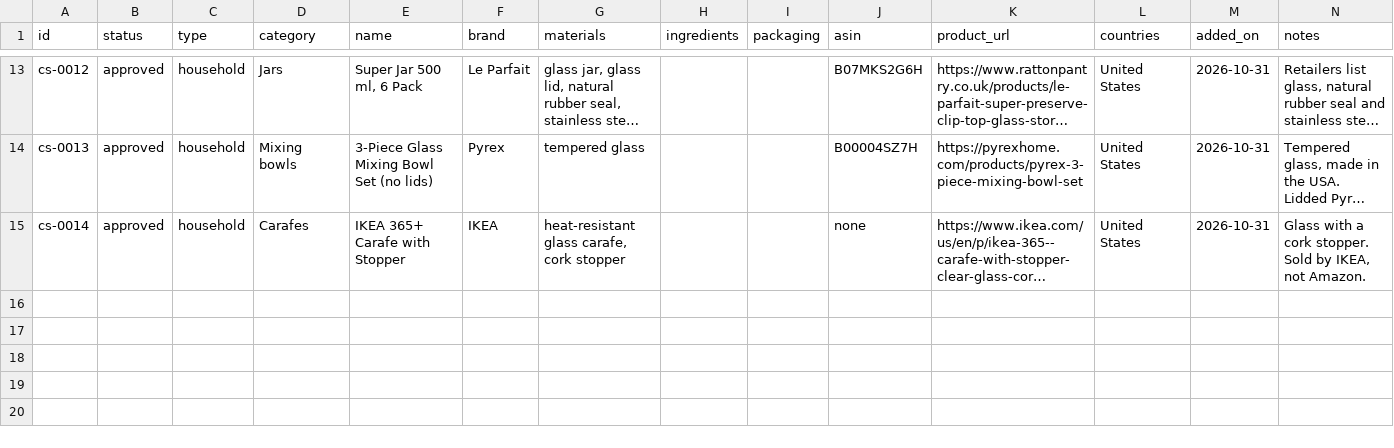
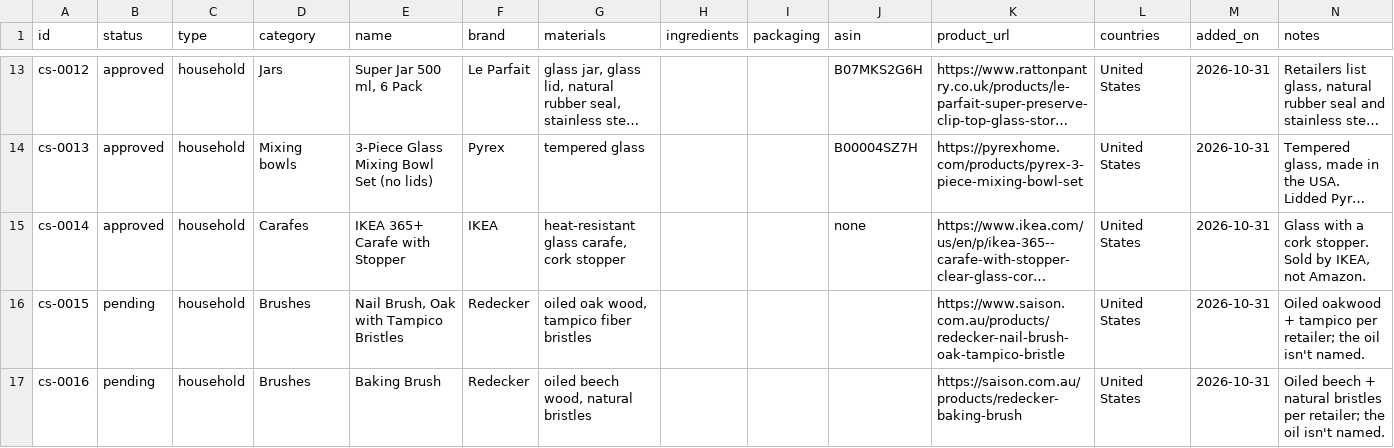
Before and after one commit to scootprogram/banned-ingredients, a CSV file: data/curated_products.csv, drawn as a sheet; only a part is shown, gaps mark what is left out; long unchanged cells end in …; the diff covers the shown part only; the diff names each change by its address in the sheet, - before the commit and + after, or states it on an @@ line.

```diff
--- a/data/curated_products.csv
+++ b/data/curated_products.csv
+row 16: cs-0015 | pending | household | Brushes | Nail Brush, Oak with Tampico Bristles | Redecker | oiled oak wood, tampico fiber bristles |  |  |  | https://www.saison.com.au/products/redecker-nail-brush-oak-tampico-bristle | United States | 2026-10-31 | Oiled oakwood + tampico per retailer; the oil isn't named.
+row 17: cs-0016 | pending | household | Brushes | Baking Brush | Redecker | oiled beech wood, natural bristles |  |  |  | https://saison.com.au/products/redecker-baking-brush | United States | 2026-10-31 | Oiled beech + natural bristles per retailer; the oil isn't named.
```
Also changed, not shown: 2 added rows elsewhere in this file, 4 other files.
